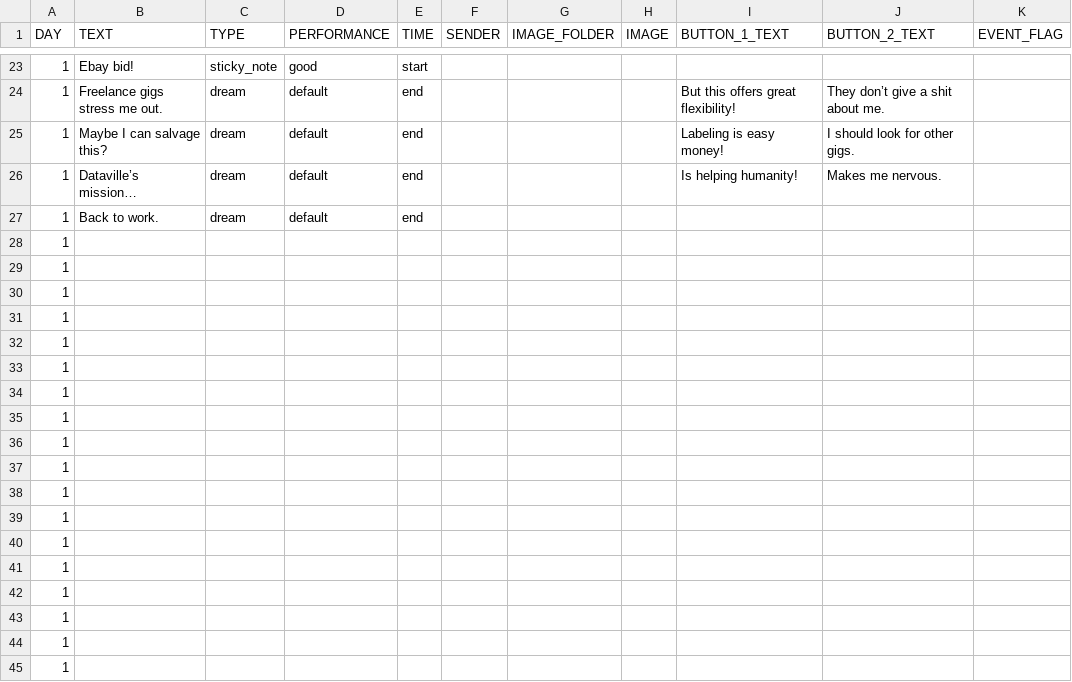
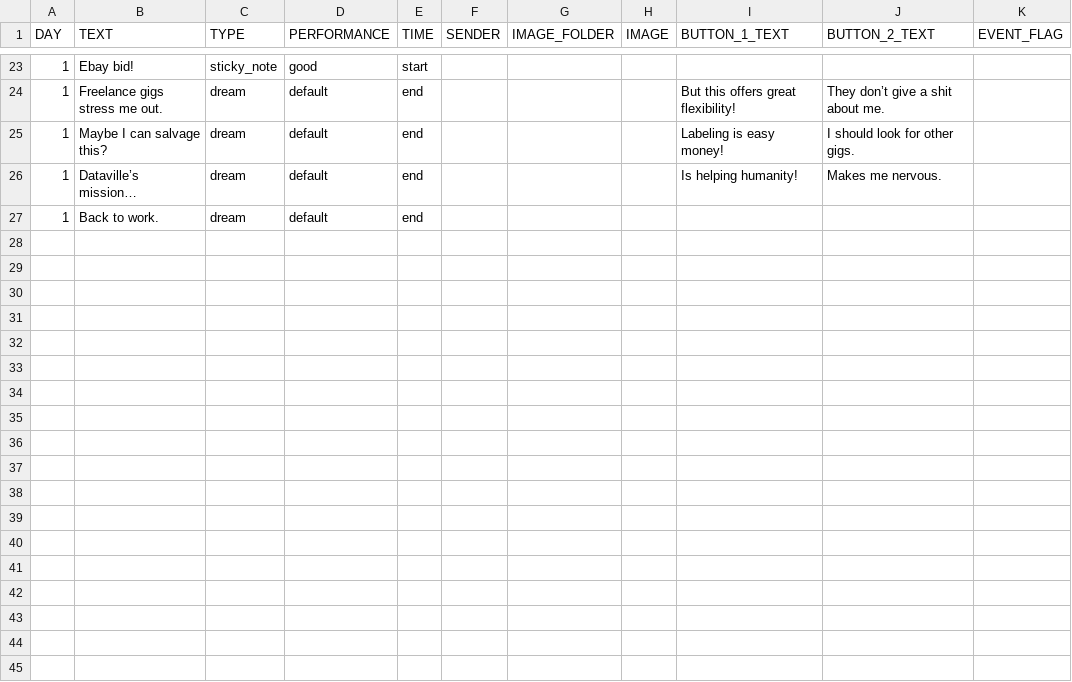
Before and after one commit to hobg0blin/dataville, a CSV file: DataVille/game/game_files/apt_day_1.csv, drawn as a sheet; only a part is shown, gaps mark what is left out; the diff names each change by its address in the sheet, - before the commit and + after, or states it on an @@ line.

Commit message:
not sure if these empty rows are needed

```diff
--- a/DataVille/game/game_files/apt_day_1.csv
+++ b/DataVille/game/game_files/apt_day_1.csv
-row 28: 1
-row 29: 1
-row 30: 1
-row 31: 1
-row 32: 1
-row 33: 1
-row 34: 1
-row 35: 1
-row 36: 1
-row 37: 1
-row 38: 1
-row 39: 1
-row 40: 1
-row 41: 1
-row 42: 1
-row 43: 1
-row 44: 1
-row 45: 1
```
